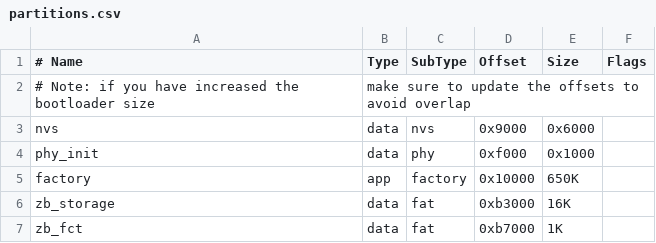
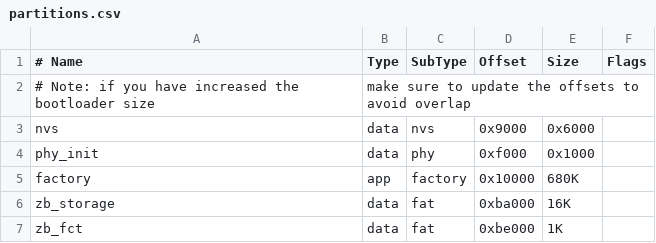
Before and after one commit to espressif/esp-zigbee-sdk, a CSV file: examples/esp_zigbee_HA_sample/HA_color_dimmable_light/partitions.csv, drawn as a sheet.

Commit message:
esp-zigbee-sdk: release/v0.9.4(89250ad3)
* Update esp-zboss-lib to v0.7.0
* Add zigbee discover attribtues support
* Fix Typo for words

Closes: https://github.com/espressif/esp-zigbee-sdk/issues/91
Closes: https://github.com/espressif/esp-zigbee-sdk/issues/55

```diff
--- a/examples/esp_zigbee_HA_sample/HA_color_dimmable_light/partitions.csv
+++ b/examples/esp_zigbee_HA_sample/HA_color_dimmable_light/partitions.csv
@@ -4,4 +4,4 @@ nvs,        data, nvs,      0x9000,  0x6000,
 phy_init,   data, phy,      0xf000,  0x1000,
-factory,    app,  factory,  0x10000, 650K,
-zb_storage, data, fat,      0xb3000, 16K,
-zb_fct,     data, fat,      0xb7000, 1K,
+factory,    app,  factory,  0x10000, 680K,
+zb_storage, data, fat,      0xba000, 16K,
+zb_fct,     data, fat,      0xbe000, 1K,
```
Also changed, not shown: 34 other files.
